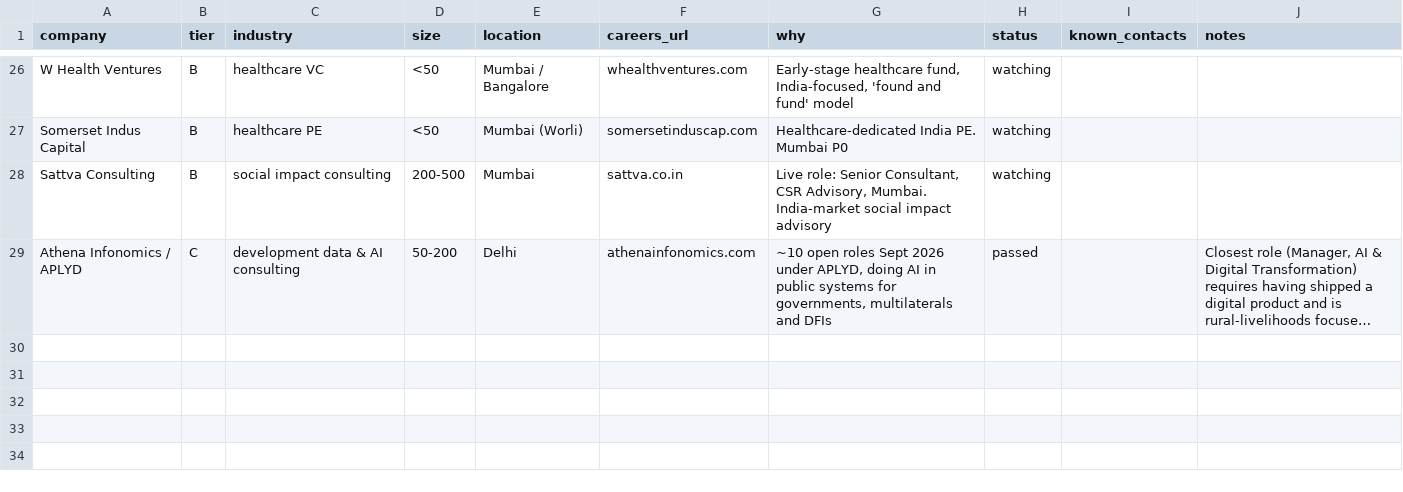
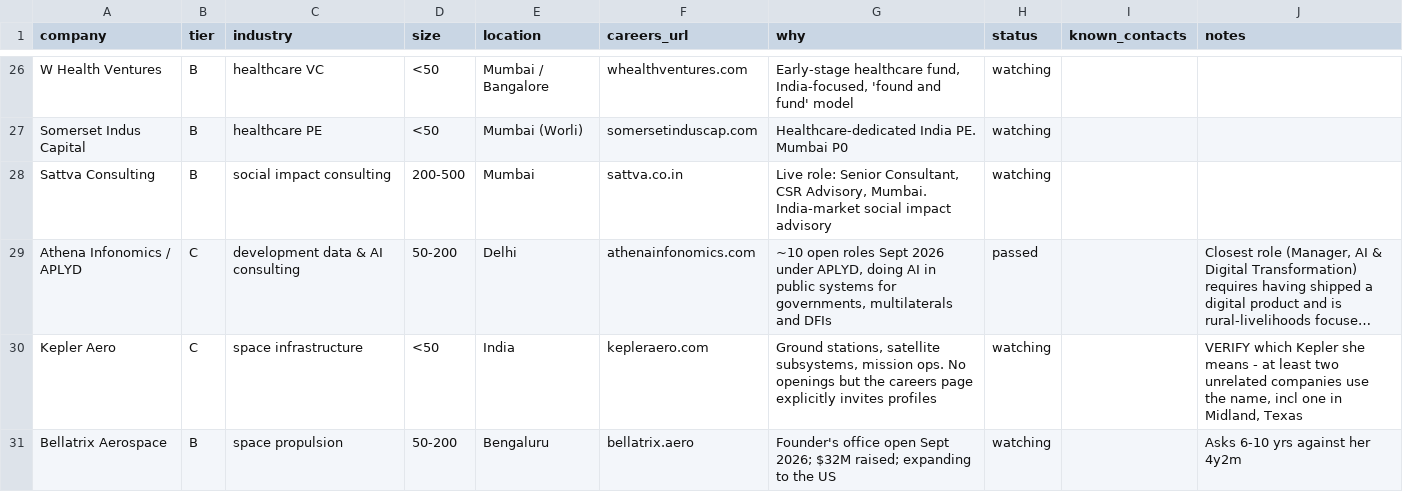
Before and after one commit to harshit-20719/career-ops-nikita, a CSV file: targets/companies.csv, drawn as a sheet; only a part is shown, gaps mark what is left out; long unchanged cells end in …; the diff names each change by its address in the sheet, - before the commit and + after, or states it on an @@ line.

```diff
--- a/targets/companies.csv
+++ b/targets/companies.csv
+row 30: Kepler Aero | C | space infrastructure | <50 | India | kepleraero.com | Ground stations, satellite subsystems, mission ops. No openings but the careers page explicitly invites profiles | watching |  | VERIFY which Kepler she means - at least two unrelated companies use the name, incl one in Midland, Texas
+row 31: Bellatrix Aerospace | B | space propulsion | 50-200 | Bengaluru | bellatrix.aero | Founder's office open Sept 2026; $32M raised; expanding to the US | watching |  | Asks 6-10 yrs against her 4y2m
```
Also changed, not shown: applications/applications.csv, 3 other files.
